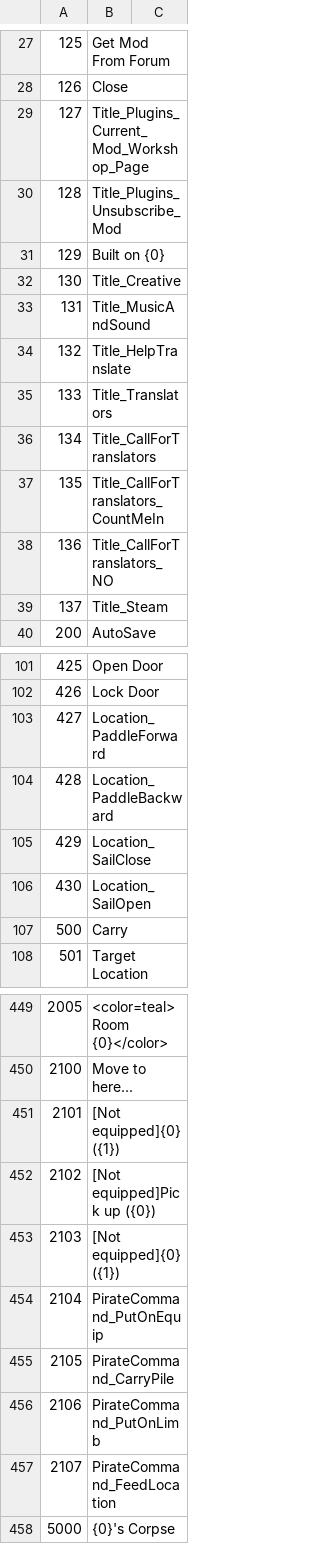
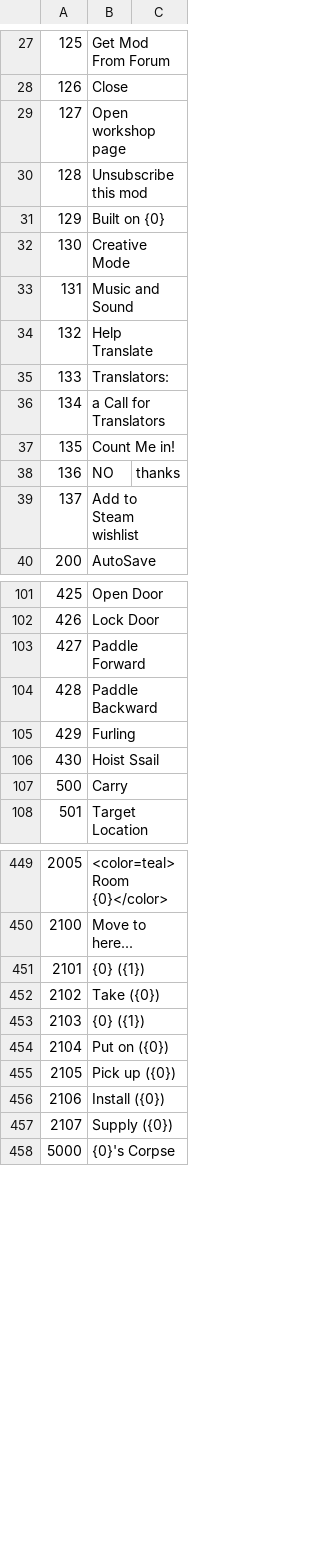
Before and after one commit to justusgamelab2016/LW-translation, a CSV file: language/eng/ui_text.csv, drawn as a sheet; only a part is shown, gaps mark what is left out; the diff covers the shown part only; the diff names each change by its address in the sheet, - before the commit and + after, or states it on an @@ line.

```diff
--- a/language/eng/ui_text.csv
+++ b/language/eng/ui_text.csv
-B29: Title_Plugins_Current_Mod_Workshop_Page
+B29: Open workshop page
-B30: Title_Plugins_Unsubscribe_Mod
+B30: Unsubscribe this mod
-B32: Title_Creative
+B32: Creative Mode
-B33: Title_MusicAndSound
+B33: Music and Sound
-B34: Title_HelpTranslate
+B34: Help Translate
-B35: Title_Translators
+B35: Translators:
-B36: Title_CallForTranslators
+B36: a Call for Translators
-B37: Title_CallForTranslators_CountMeIn
+B37: Count Me in!
-B38: Title_CallForTranslators_NO
+B38: NO
-C38: (empty)
+C38: thanks
-B39: Title_Steam
+B39: Add to Steam wishlist
-B103: Location_PaddleForward
+B103: Paddle Forward
-B104: Location_PaddleBackward
+B104: Paddle Backward
-B105: Location_SailClose
+B105: Furling
-B106: Location_SailOpen
+B106: Hoist Ssail
-B451: [Not equipped]{0} ({1})
+B451: {0} ({1})
-B452: [Not equipped]Pick up ({0})
+B452: Take ({0})
-B453: [Not equipped]{0} ({1})
+B453: {0} ({1})
-B454: PirateCommand_PutOnEquip
+B454: Put on ({0})
-B455: PirateCommand_CarryPile
+B455: Pick up ({0})
-B456: PirateCommand_PutOnLimb
+B456: Install ({0})
-B457: PirateCommand_FeedLocation
+B457: Supply ({0})
```
Also changed, not shown: 22 edited cells elsewhere in this file, language/eng/BackStoryConfig.csv, language/eng/entity_state_type.csv, 2 other files.
